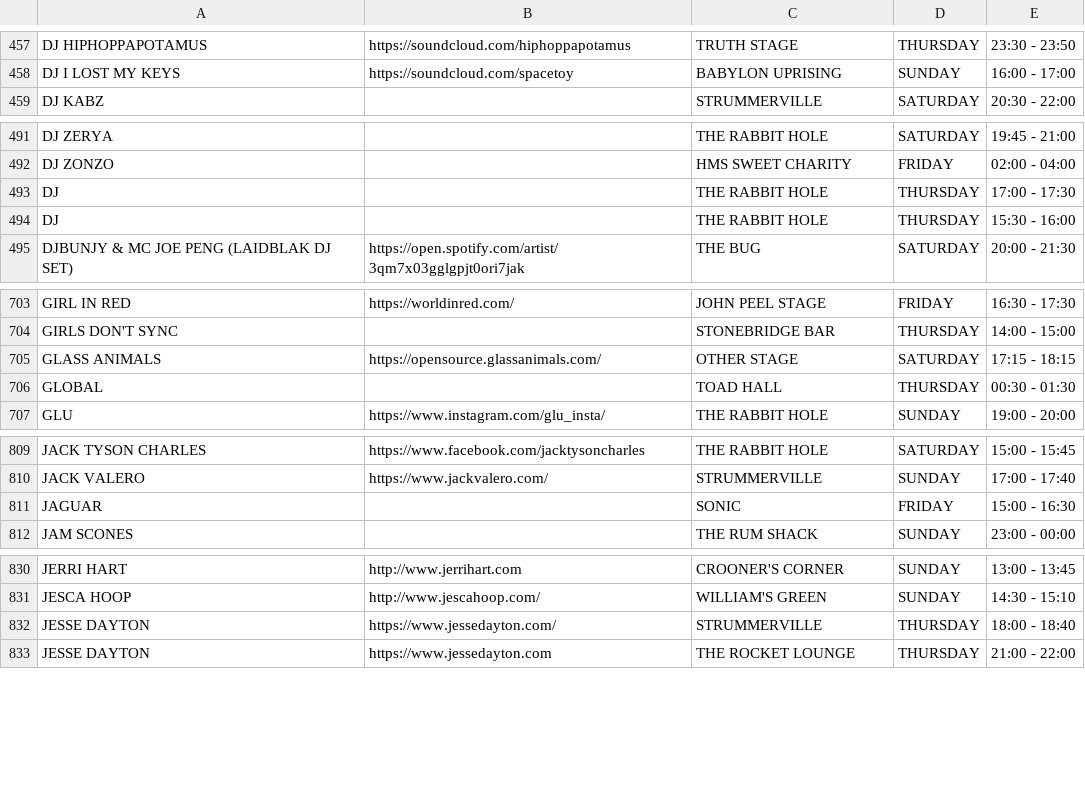
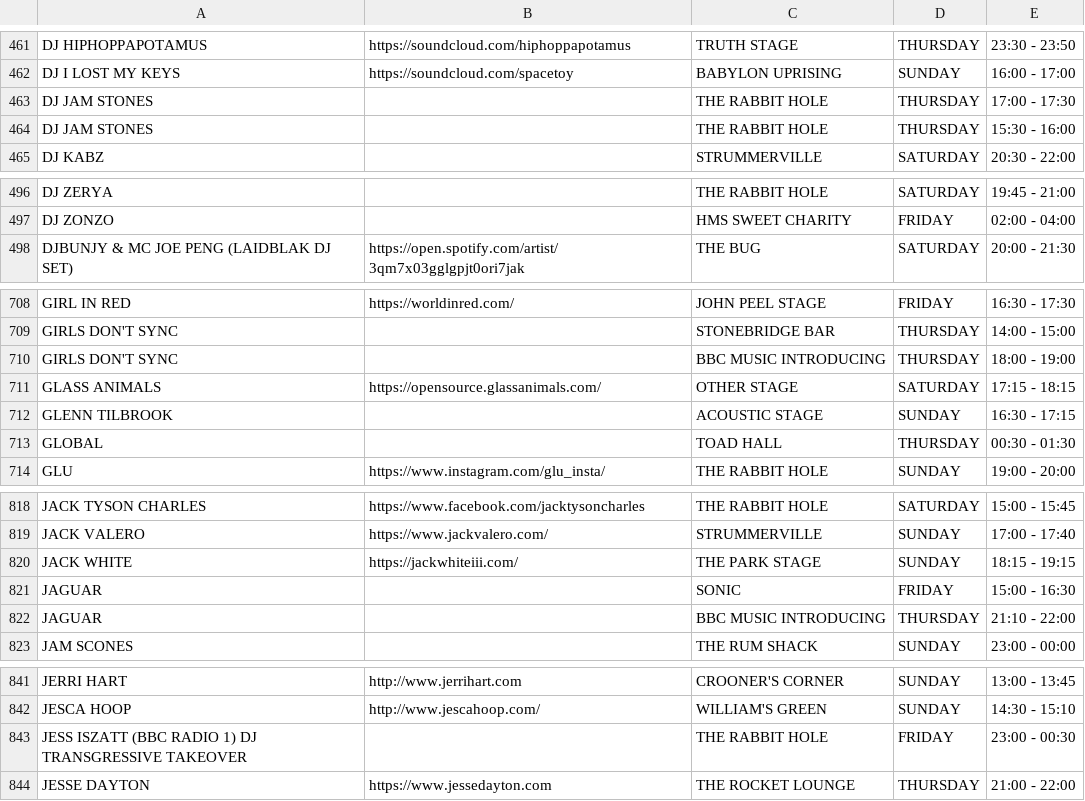
Before and after one commit to Jonty/glastoscrape, a CSV file: last_fm/glastonbury_2022_schedule_onlymusic.csv, drawn as a sheet; only a part is shown, gaps mark what is left out; removed rows and columns are numbered as before the commit, all else as after; the diff covers the shown part only; the diff names each change by its address in the sheet, - before the commit and + after, or states it on an @@ line.

```diff
--- a/last_fm/glastonbury_2022_schedule_onlymusic.csv
+++ b/last_fm/glastonbury_2022_schedule_onlymusic.csv
+row 463: DJ JAM STONES |  | THE RABBIT HOLE | THURSDAY | 17:00 - 17:30
+row 464: DJ JAM STONES |  | THE RABBIT HOLE | THURSDAY | 15:30 - 16:00
-row 493: DJ |  | THE RABBIT HOLE | THURSDAY | 17:00 - 17:30
-row 494: DJ |  | THE RABBIT HOLE | THURSDAY | 15:30 - 16:00
+row 710: GIRLS DON'T SYNC |  | BBC MUSIC INTRODUCING | THURSDAY | 18:00 - 19:00
+row 712: GLENN TILBROOK |  | ACOUSTIC STAGE | SUNDAY | 16:30 - 17:15
+row 820: JACK WHITE | https://jackwhiteiii.com/ | THE PARK STAGE | SUNDAY | 18:15 - 19:15
+row 822: JAGUAR |  | BBC MUSIC INTRODUCING | THURSDAY | 21:10 - 22:00
-row 832: JESSE DAYTON | https://www.jessedayton.com/ | STRUMMERVILLE | THURSDAY | 18:00 - 18:40
+row 843: JESS ISZATT (BBC RADIO 1) DJ TRANSGRESSIVE TAKEOVER |  | THE RABBIT HOLE | FRIDAY | 23:00 - 00:30
```
Also changed, not shown: 16 added rows, 12 removed rows, 2 moved rows and 1 edited cell elsewhere in this file.
